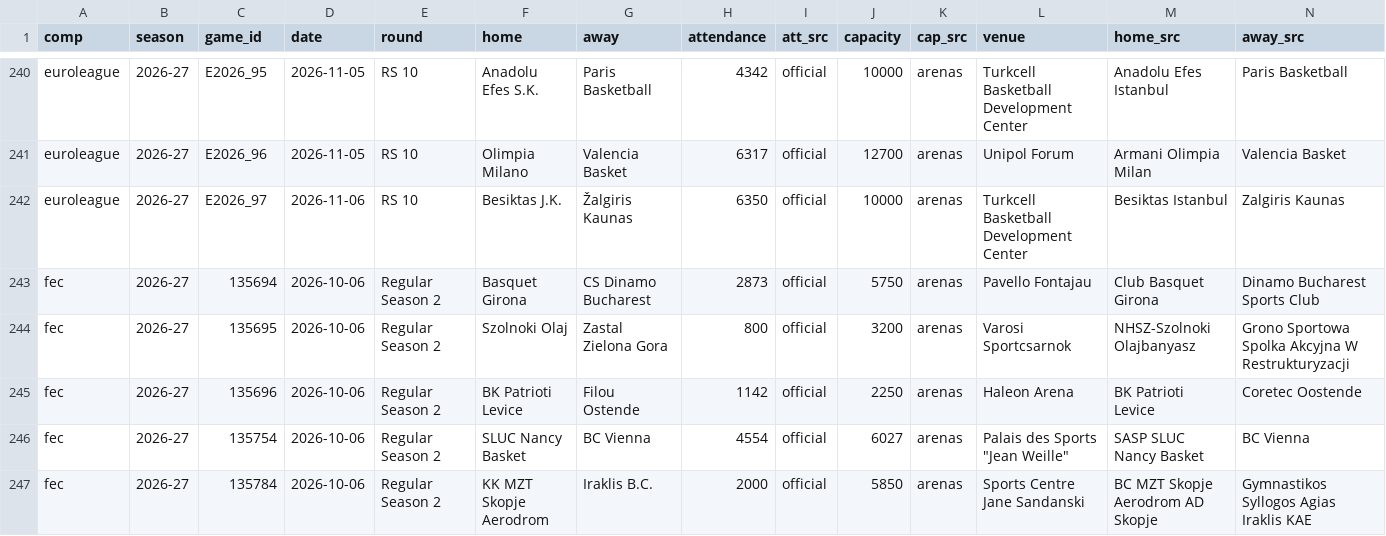
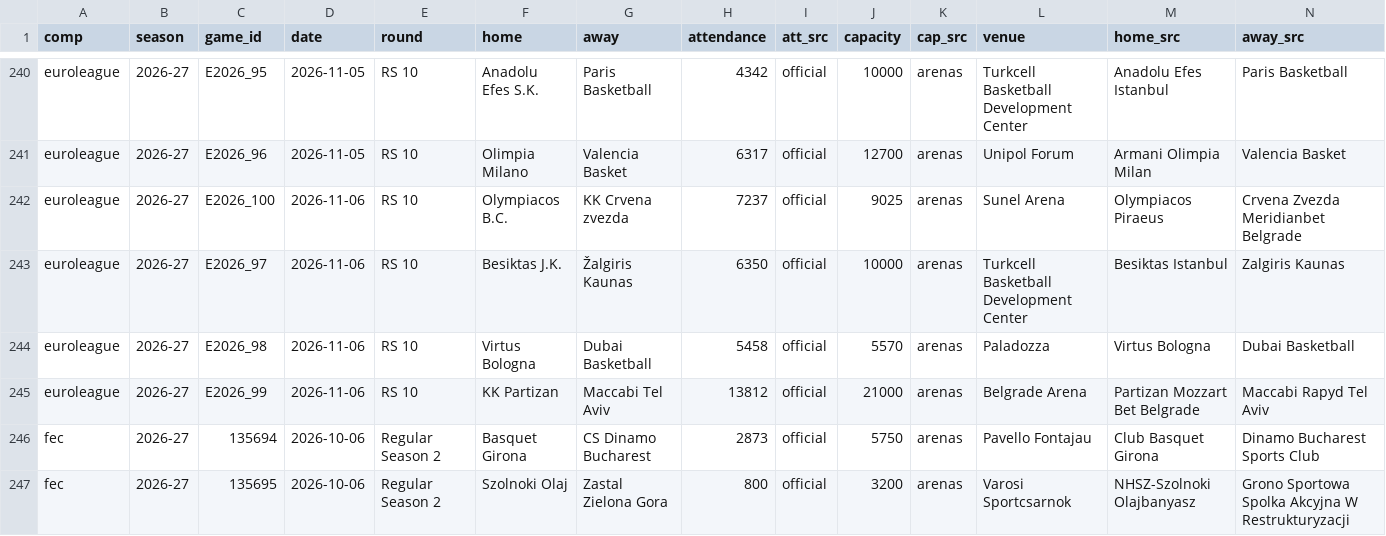
Before and after one commit to Smogikas/EUattendance, a CSV file: data/2026-27/games.csv, drawn as a sheet; only a part is shown, gaps mark what is left out; the shorter side is filled out with more unchanged rows; rows hold the shown columns only; the diff names each change by its address in the sheet, - before the commit and + after, or states it on an @@ line.

```diff
--- a/data/2026-27/games.csv
+++ b/data/2026-27/games.csv
+row 242: euroleague | 2026-27 | E2026_100 | 2026-11-06 | RS 10 | Olympiacos B.C. | KK Crvena zvezda | 7237 | official | 9025 | arenas | Sunel Arena | Olympiacos Piraeus | Crvena Zvezda Meridianbet Belgrade
+row 244: euroleague | 2026-27 | E2026_98 | 2026-11-06 | RS 10 | Virtus Bologna | Dubai Basketball | 5458 | official | 5570 | arenas | Paladozza | Virtus Bologna | Dubai Basketball
+row 245: euroleague | 2026-27 | E2026_99 | 2026-11-06 | RS 10 | KK Partizan | Maccabi Tel Aviv | 13812 | official | 21000 | arenas | Belgrade Arena | Partizan Mozzart Bet Belgrade | Maccabi Rapyd Tel Aviv
```
Also changed, not shown: data/2026-27/season_tables.csv, 2 other files.
